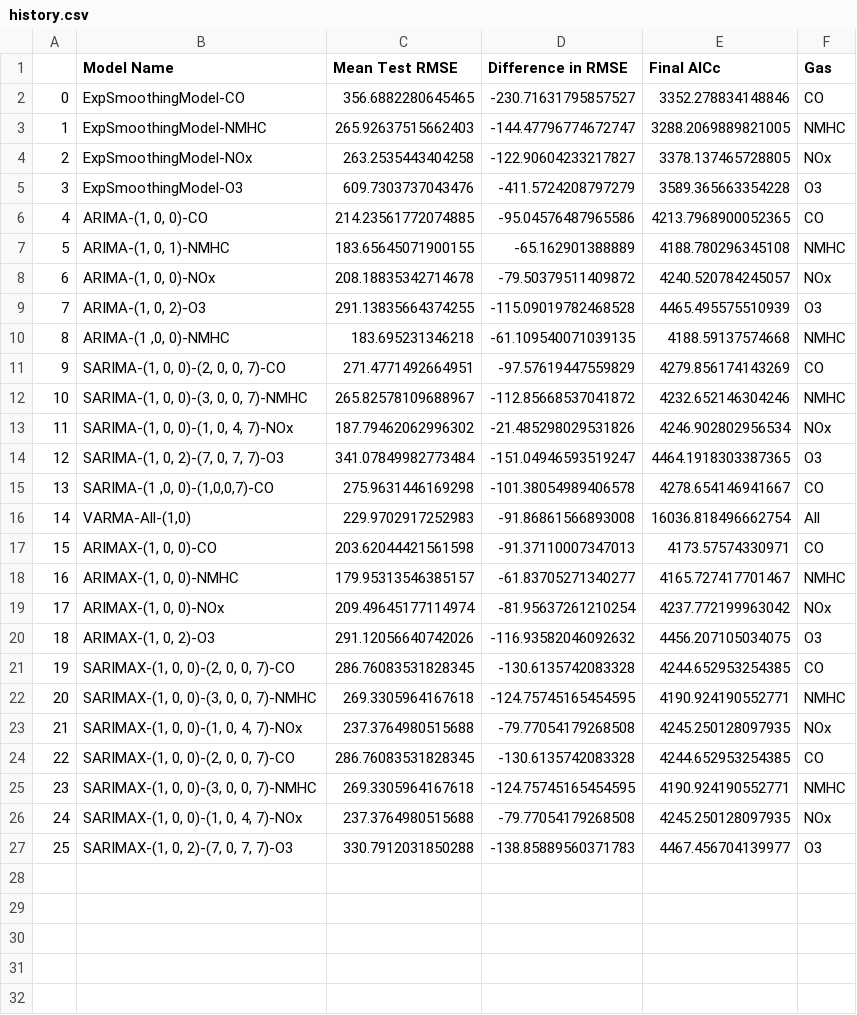
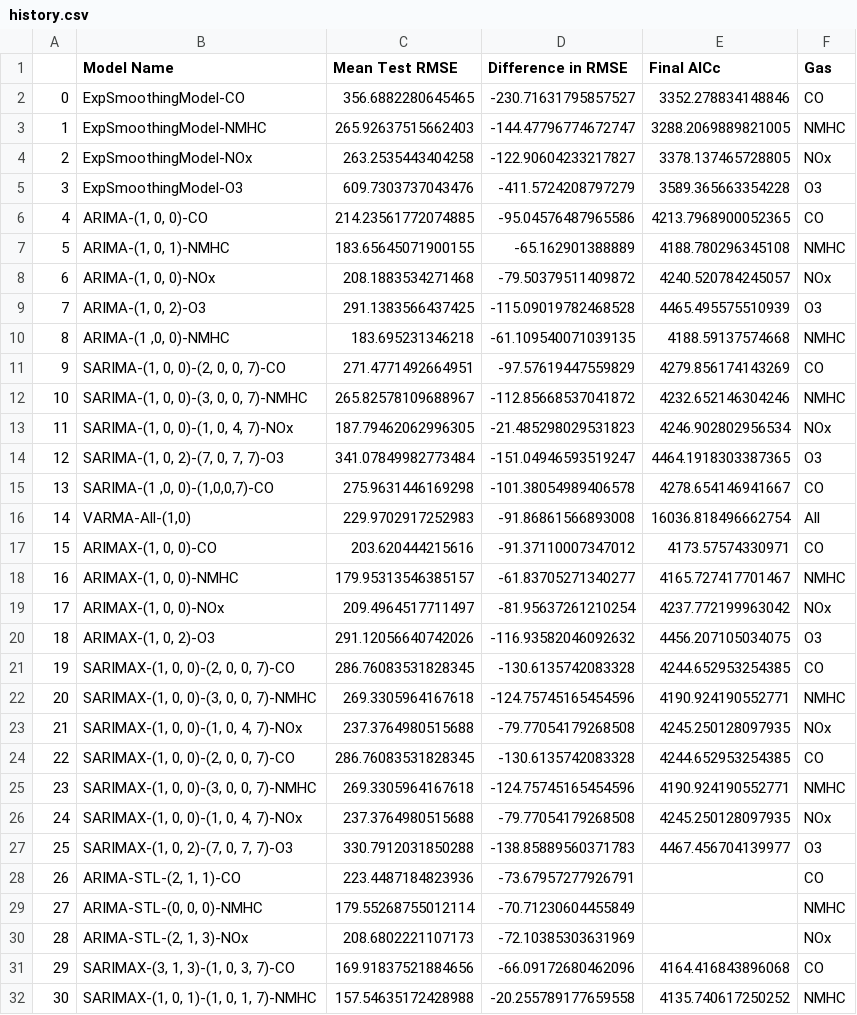
Before and after one commit to Tien-Cheng/AI-and-Machine-Learning--ST1511-, a CSV file: Assignment 2/time series analysis/history.csv, drawn as a sheet.

```diff
--- a/Assignment 2/time series analysis/history.csv
+++ b/Assignment 2/time series analysis/history.csv
@@ -7,4 +7,4 @@
 5,"ARIMA-(1, 0, 1)-NMHC",183.65645071900155,-65.162901388889,4188.780296345108,NMHC
-6,"ARIMA-(1, 0, 0)-NOx",208.18835342714678,-79.50379511409872,4240.520784245057,NOx
-7,"ARIMA-(1, 0, 2)-O3",291.13835664374255,-115.09019782468528,4465.495575510939,O3
+6,"ARIMA-(1, 0, 0)-NOx",208.1883534271468,-79.50379511409872,4240.520784245057,NOx
+7,"ARIMA-(1, 0, 2)-O3",291.1383566437425,-115.09019782468528,4465.495575510939,O3
 8,"ARIMA-(1 ,0, 0)-NMHC",183.695231346218,-61.109540071039135,4188.59137574668,NMHC
@@ -12,3 +12,3 @@
 10,"SARIMA-(1, 0, 0)-(3, 0, 0, 7)-NMHC",265.82578109688967,-112.85668537041872,4232.652146304246,NMHC
-11,"SARIMA-(1, 0, 0)-(1, 0, 4, 7)-NOx",187.79462062996302,-21.485298029531826,4246.902802956534,NOx
+11,"SARIMA-(1, 0, 0)-(1, 0, 4, 7)-NOx",187.79462062996305,-21.485298029531823,4246.902802956534,NOx
 12,"SARIMA-(1, 0, 2)-(7, 0, 7, 7)-O3",341.07849982773484,-151.04946593519247,4464.1918303387365,O3
@@ -16,12 +16,17 @@
 14,"VARMA-All-(1,0)",229.9702917252983,-91.86861566893008,16036.818496662754,All
-15,"ARIMAX-(1, 0, 0)-CO",203.62044421561598,-91.37110007347013,4173.57574330971,CO
+15,"ARIMAX-(1, 0, 0)-CO",203.620444215616,-91.37110007347012,4173.57574330971,CO
 16,"ARIMAX-(1, 0, 0)-NMHC",179.95313546385157,-61.83705271340277,4165.727417701467,NMHC
-17,"ARIMAX-(1, 0, 0)-NOx",209.49645177114974,-81.95637261210254,4237.772199963042,NOx
+17,"ARIMAX-(1, 0, 0)-NOx",209.4964517711497,-81.95637261210254,4237.772199963042,NOx
 18,"ARIMAX-(1, 0, 2)-O3",291.12056640742026,-116.93582046092632,4456.207105034075,O3
 19,"SARIMAX-(1, 0, 0)-(2, 0, 0, 7)-CO",286.76083531828345,-130.6135742083328,4244.652953254385,CO
-20,"SARIMAX-(1, 0, 0)-(3, 0, 0, 7)-NMHC",269.3305964167618,-124.75745165454595,4190.924190552771,NMHC
+20,"SARIMAX-(1, 0, 0)-(3, 0, 0, 7)-NMHC",269.3305964167618,-124.75745165454596,4190.924190552771,NMHC
 21,"SARIMAX-(1, 0, 0)-(1, 0, 4, 7)-NOx",237.3764980515688,-79.77054179268508,4245.250128097935,NOx
 22,"SARIMAX-(1, 0, 0)-(2, 0, 0, 7)-CO",286.76083531828345,-130.6135742083328,4244.652953254385,CO
-23,"SARIMAX-(1, 0, 0)-(3, 0, 0, 7)-NMHC",269.3305964167618,-124.75745165454595,4190.924190552771,NMHC
+23,"SARIMAX-(1, 0, 0)-(3, 0, 0, 7)-NMHC",269.3305964167618,-124.75745165454596,4190.924190552771,NMHC
 24,"SARIMAX-(1, 0, 0)-(1, 0, 4, 7)-NOx",237.3764980515688,-79.77054179268508,4245.250128097935,NOx
 25,"SARIMAX-(1, 0, 2)-(7, 0, 7, 7)-O3",330.7912031850288,-138.85889560371783,4467.456704139977,O3
+26,"ARIMA-STL-(2, 1, 1)-CO",223.4487184823936,-73.67957277926791,,CO
+27,"ARIMA-STL-(0, 0, 0)-NMHC",179.55268755012114,-70.71230604455849,,NMHC
+28,"ARIMA-STL-(2, 1, 3)-NOx",208.6802221107173,-72.10385303631969,,NOx
+29,"SARIMAX-(3, 1, 3)-(1, 0, 3, 7)-CO",169.91837521884656,-66.09172680462096,4164.416843896068,CO
+30,"SARIMAX-(1, 0, 1)-(1, 0, 1, 7)-NMHC",157.54635172428988,-20.255789177659558,4135.740617250252,NMHC
```
Also changed, not shown: 1 other file.
